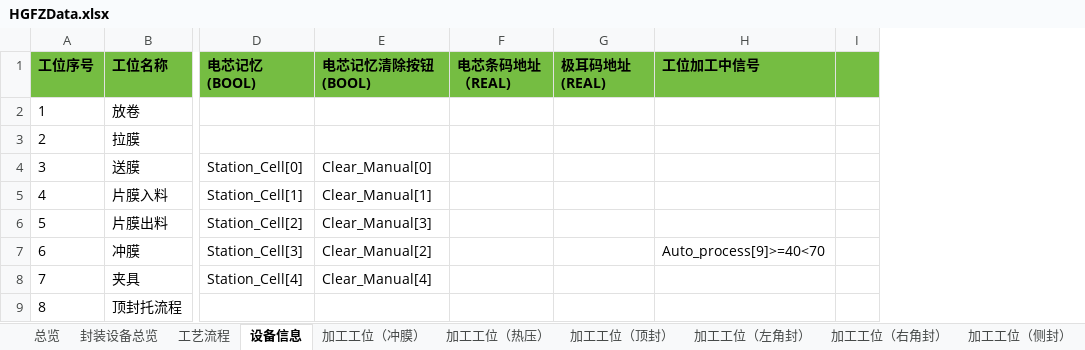
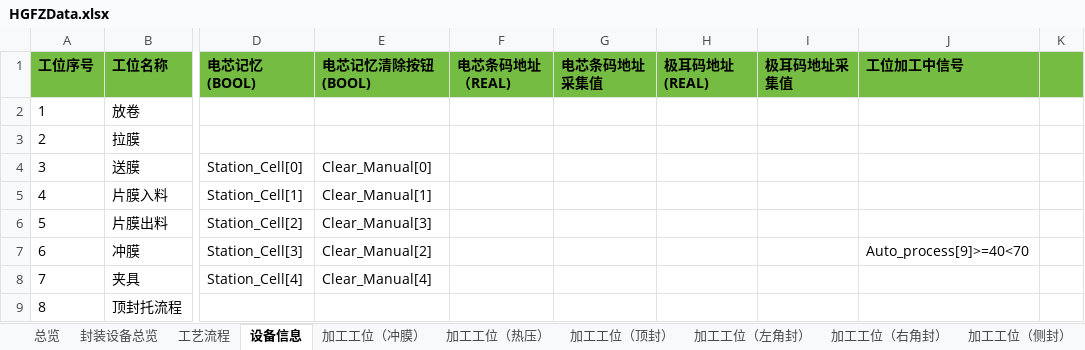
Before and after one commit to hhuwjy/FengZhuang, an Excel workbook: Ph_CipComm_FengZhuang/bin/Debug/net6.0/HGFZData.xlsx, sheet 设备信息, drawn as a sheet; only a part is shown, gaps mark what is left out; values as stored, in another font and other column widths than the file's, no borders; the diff names each change by its address in the sheet, - before the commit and + after, or states it on an @@ line.

```diff
--- a/Ph_CipComm_FengZhuang/bin/Debug/net6.0/HGFZData.xlsx (sheet 设备信息)
+++ b/Ph_CipComm_FengZhuang/bin/Debug/net6.0/HGFZData.xlsx (sheet 设备信息)
+column G (电芯条码地址采集值), empty
+column I (极耳码地址采集值), empty
```
Also changed, not shown: sheet 加工工位（左角封）, sheet 加工工位（右角封）, sheet 加工工位（热压）, sheet OEE(2), sheet OEE, sheet 加工工位（冲膜）, 5 more sheets, charts or pictures, 45 other files.
